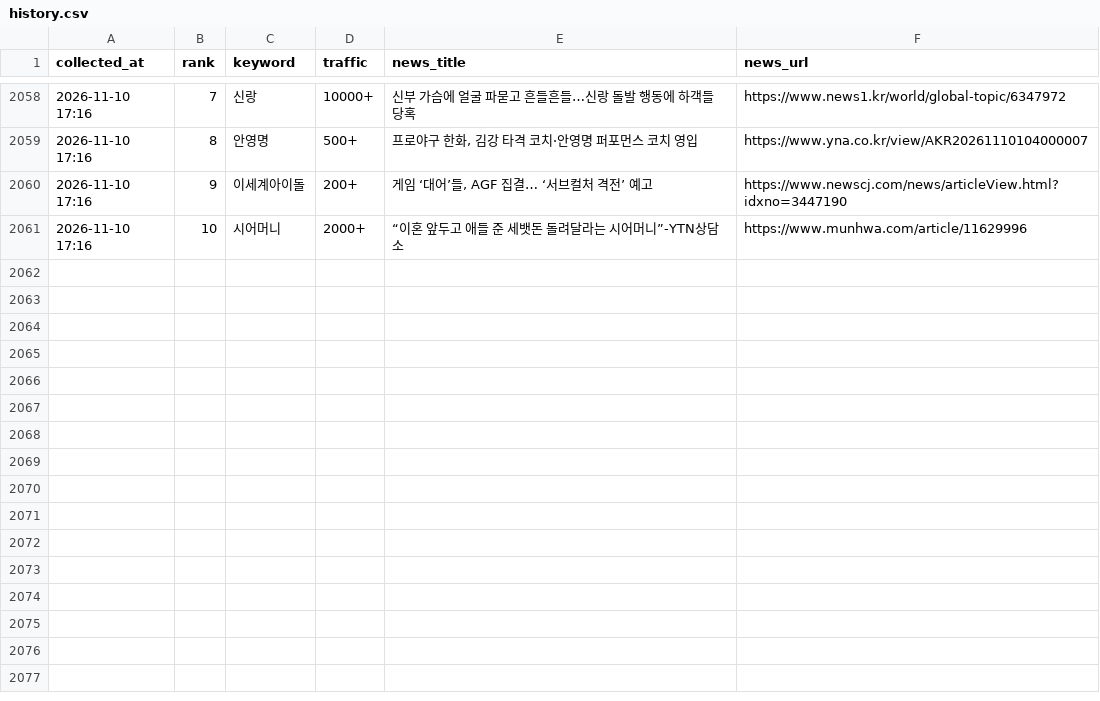
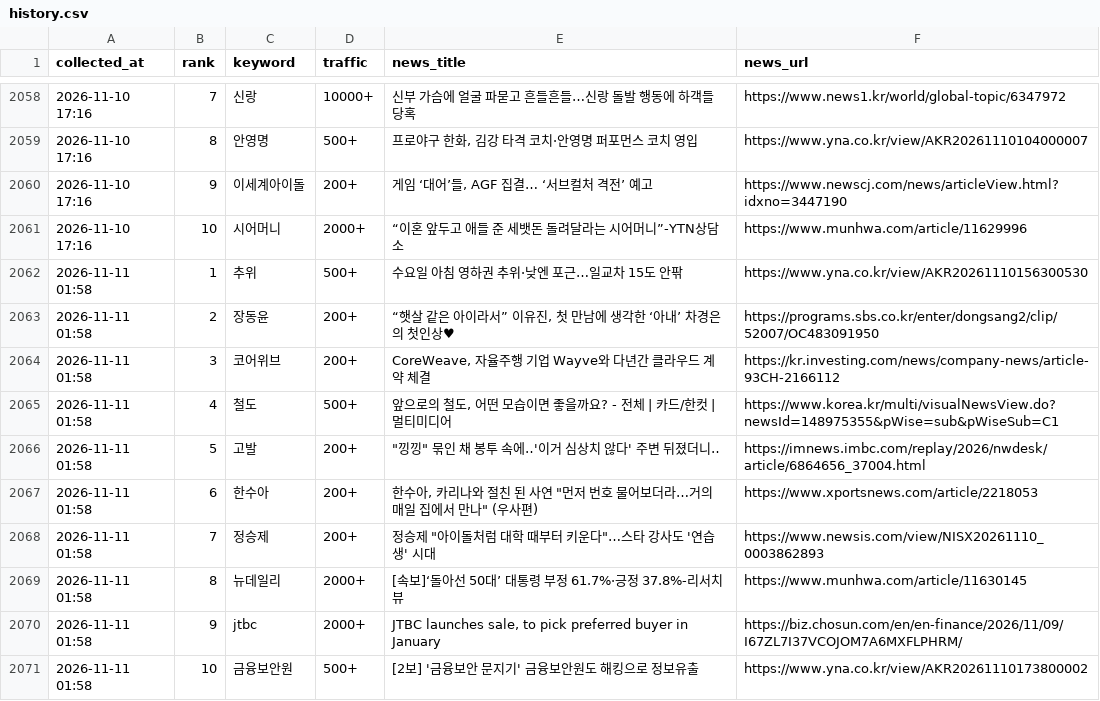
Before and after one commit to sulllll/claude_cloud, a CSV file: site/data/history.csv, drawn as a sheet; only a part is shown, gaps mark what is left out.

```diff
--- a/site/data/history.csv
+++ b/site/data/history.csv
@@ -2061 +2061,11 @@ collected_at,rank,keyword,traffic,news_title,news_url
 2026-11-10 17:16,10,시어머니,2000+,“이혼 앞두고 애들 준 세뱃돈 돌려달라는 시어머니”-YTN상담소,https://www.munhwa.com/article/11629996
+2026-11-11 01:58,1,추위,500+,수요일 아침 영하권 추위·낮엔 포근…일교차 15도 안팎,https://www.yna.co.kr/view/AKR20261110156300530
+2026-11-11 01:58,2,장동윤,200+,"“햇살 같은 아이라서” 이유진, 첫 만남에 생각한 ‘아내’ 차경은의 첫인상♥",https://programs.sbs.co.kr/enter/dongsang2/clip/52007/OC483091950
+2026-11-11 01:58,3,코어위브,200+,"CoreWeave, 자율주행 기업 Wayve와 다년간 클라우드 계약 체결",https://kr.investing.com/news/company-news/article-93CH-2166112
+2026-11-11 01:58,4,철도,500+,"앞으로의 철도, 어떤 모습이면 좋을까요? - 전체 | 카드/한컷 | 멀티미디어",https://www.korea.kr/multi/visualNewsView.do?newsId=148975355&pWise=sub&pWiseSub=C1
+2026-11-11 01:58,5,고발,200+,"""낑낑"" 묶인 채 봉투 속에‥'이거 심상치 않다' 주변 뒤졌더니‥",https://imnews.imbc.com/replay/2026/nwdesk/article/6864656_37004.html
+2026-11-11 01:58,6,한수아,200+,"한수아, 카리나와 절친 된 사연 ""먼저 번호 물어보더라…거의 매일 집에서 만나"" (우사편)",https://www.xportsnews.com/article/2218053
+2026-11-11 01:58,7,정승제,200+,"정승제 ""아이돌처럼 대학 때부터 키운다""…스타 강사도 '연습생' 시대",https://www.newsis.com/view/NISX20261110_0003862893
+2026-11-11 01:58,8,뉴데일리,2000+,[속보]‘돌아선 50대’ 대통령 부정 61.7%·긍정 37.8%-리서치뷰,https://www.munhwa.com/article/11630145
+2026-11-11 01:58,9,jtbc,2000+,"JTBC launches sale, to pick preferred buyer in January",https://biz.chosun.com/en/en-finance/2026/11/09/I67ZL7I37VCOJOM7A6MXFLPHRM/
+2026-11-11 01:58,10,금융보안원,500+,[2보] '금융보안 문지기' 금융보안원도 해킹으로 정보유출,https://www.yna.co.kr/view/AKR20261110173800002
```
Also changed, not shown: 2 other files.
